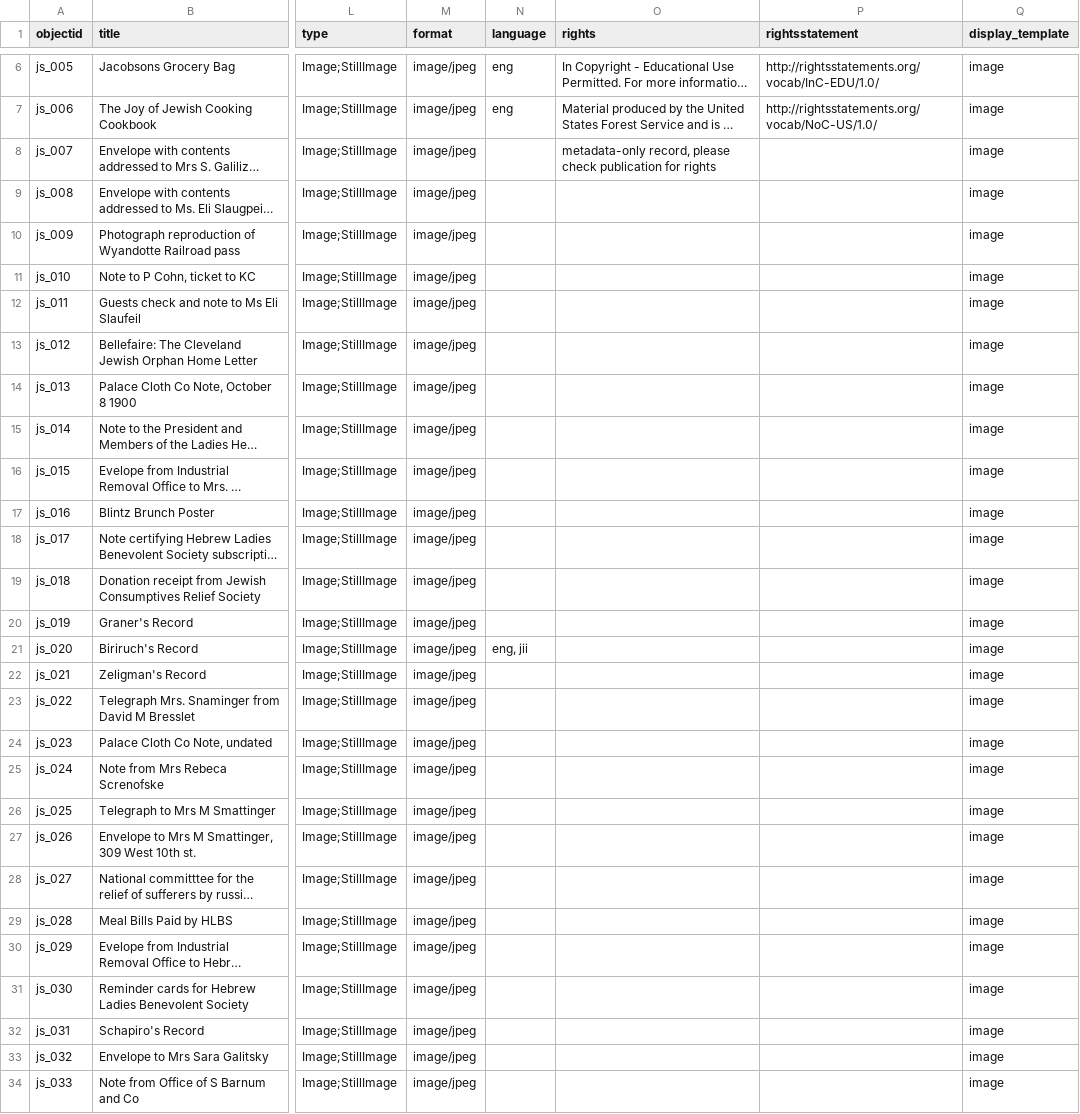
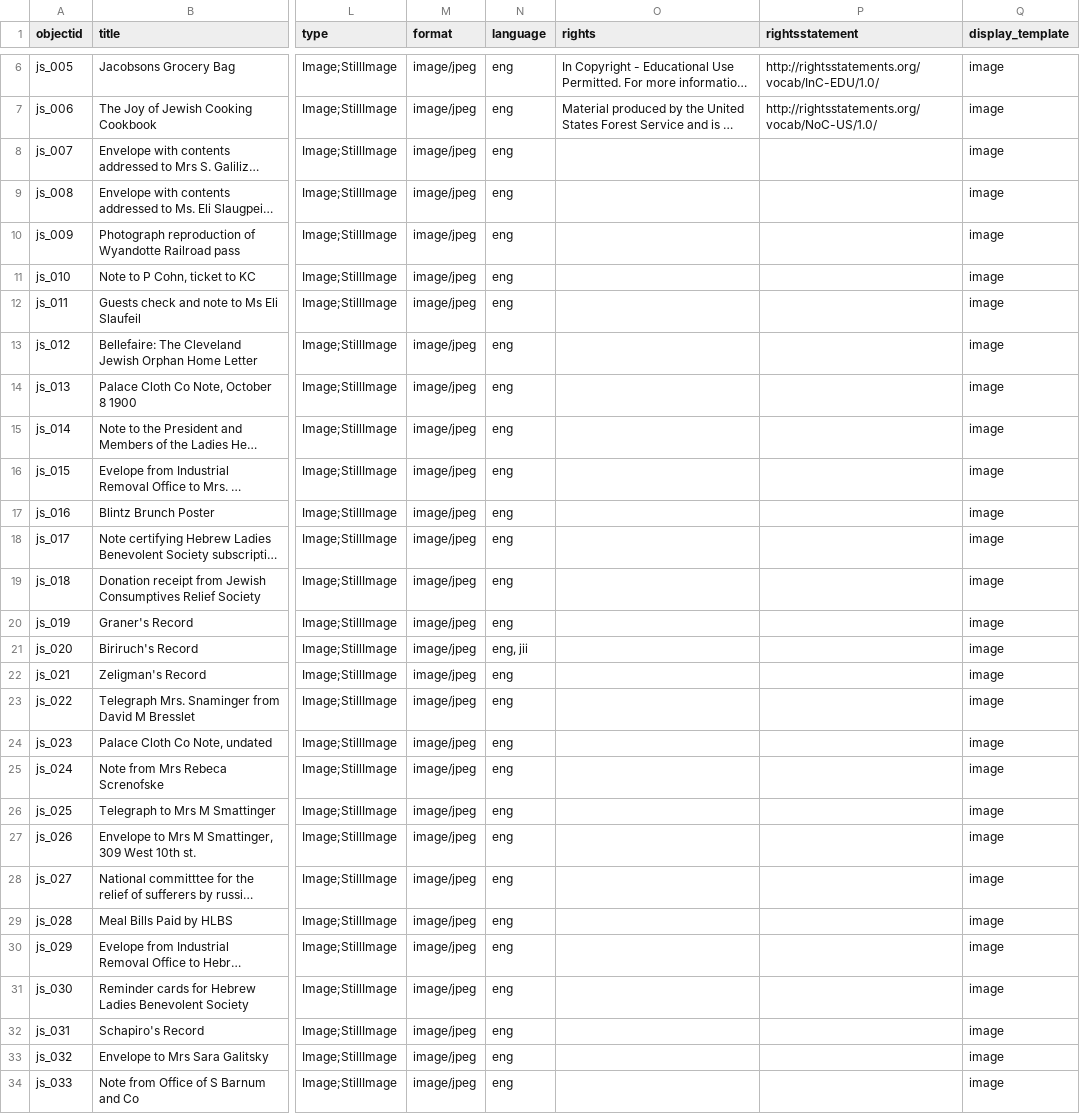
Before and after one commit to collectionbuilder-lis/jewishkansans, a CSV file: _data/jewishkansansdemodata.csv, drawn as a sheet; only a part is shown, gaps mark what is left out; long unchanged cells end in …; the diff covers the shown part only; the diff names each change by its address in the sheet, - before the commit and + after, or states it on an @@ line.

Commit message:
images

```diff
--- a/_data/jewishkansansdemodata.csv
+++ b/_data/jewishkansansdemodata.csv
-N8:N20 (language): (empty)
+N8:N20 (language): eng
-O8 (rights): metadata-only record, please check publication for rights
+O8 (rights): (empty)
-N22:N34 (language): (empty)
+N22:N34 (language): eng
```
Also changed, not shown: 5 edited cells elsewhere in this file.
